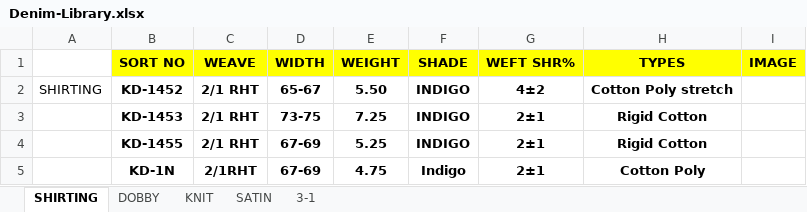
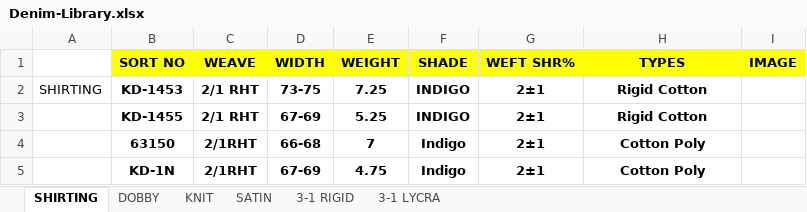
Before and after one commit to abhiranka/kalpcotspin2, an Excel workbook: input/Denim-Library.xlsx, sheet SHIRTING, drawn as a sheet; values as stored, in another font and other column widths than the file's, no borders; conditional formats not drawn; removed rows and columns are numbered as before the commit, all else as after; the diff names each change by its address in the sheet, - before the commit and + after, or states it on an @@ line.

```diff
--- a/input/Denim-Library.xlsx (sheet SHIRTING)
+++ b/input/Denim-Library.xlsx (sheet SHIRTING)
-sheet tab: 3-1
+sheet tab: 3-1 RIGID
+sheet tab: 3-1 LYCRA
-row 2: SHIRTING | KD-1452 | 2/1 RHT | 65-67 | 5.50 | INDIGO | 4±2 | Cotton Poly stretch
-A2: (empty)
+A2: SHIRTING
+row 4:  | 63150 | 2/1RHT | 66-68 | 7 | Indigo | 2±1 | Cotton Poly
```
Also changed, not shown: sheet 3-1 RIGID, sheet KNIT, sheet DOBBY, sheet SATIN.
